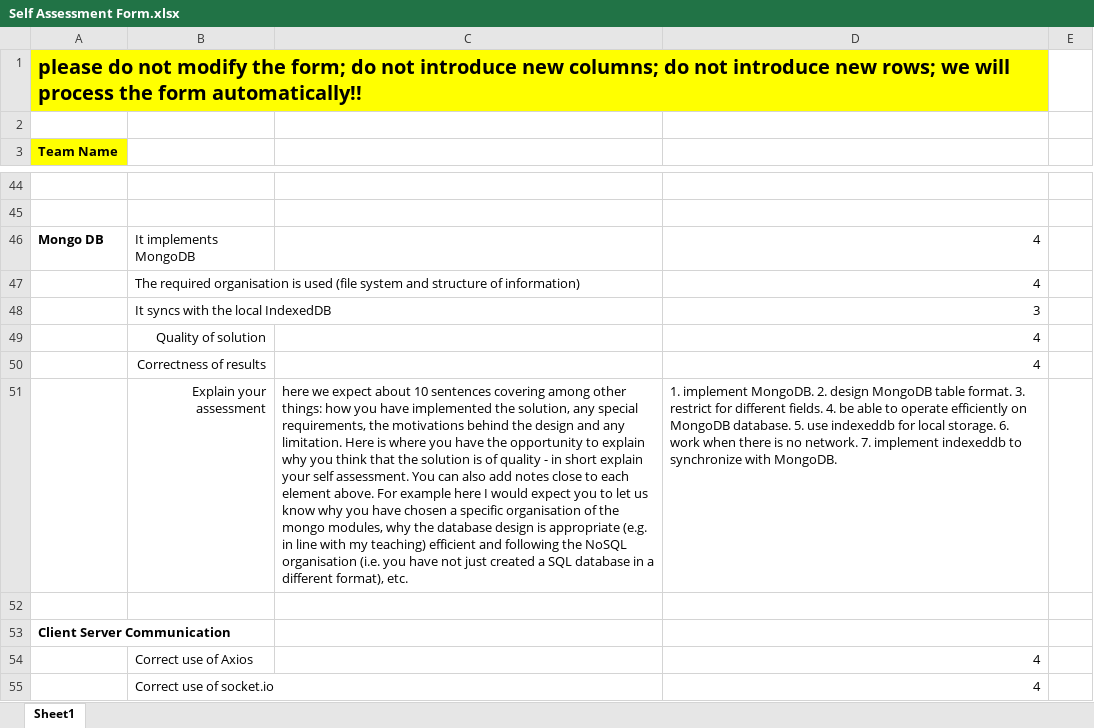
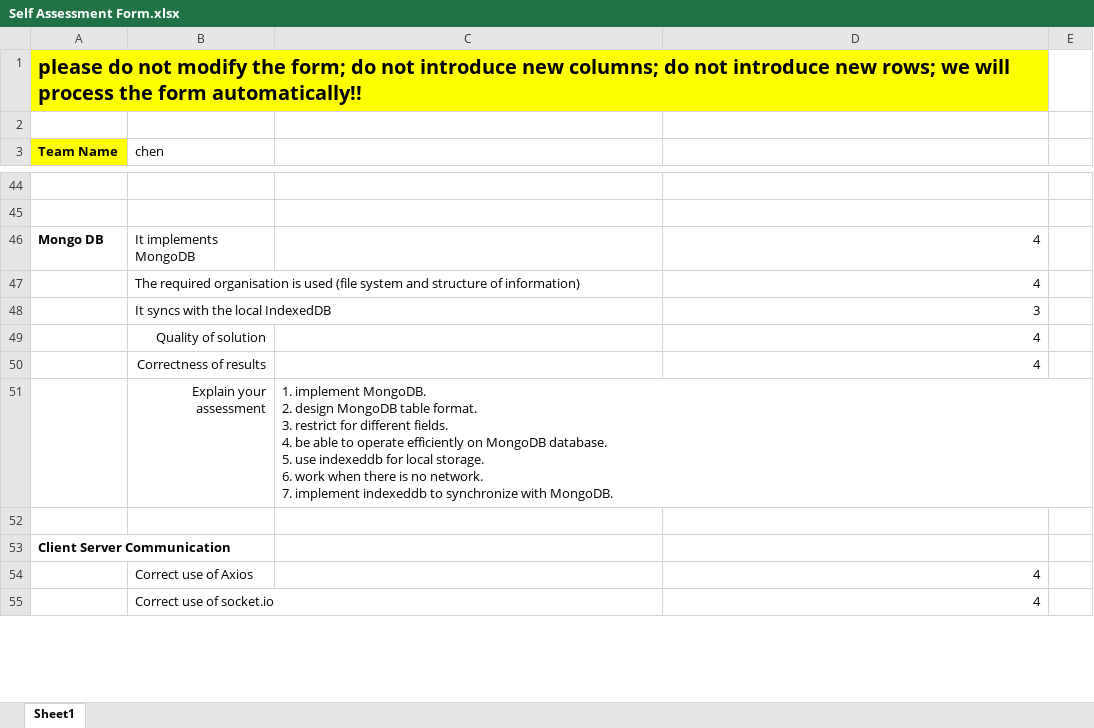
Before and after one commit to weiyou1233/Coursework, an Excel workbook: Self Assessment Form.xlsx, sheet Sheet1, drawn as a sheet; only a part is shown, gaps mark what is left out; values as stored, in another font and other column widths than the file's, no borders; removed rows and columns are numbered as before the commit, all else as after; ↵ is a line break in a cell; the diff covers the shown part only; the diff names each change by its address in the sheet, - before the commit and + after, or states it on an @@ line.

Commit message:
Self Assessment Form

```diff
--- a/Self Assessment Form.xlsx (sheet Sheet1)
+++ b/Self Assessment Form.xlsx (sheet Sheet1)
-B3: (empty)
+B3: chen
-row 51:  | Explain your assessment | here we expect about 10 sentences covering among other things: how you have implemented the solution, any special requirements, the motivations behind the design and any limitation. Here is where you have the opportunity to explain why you think that the solution is of quality - in short explain your self assessment. You can also add notes close to each element above. For example here I would expect you to let us know why you have chosen a specific organisation of the mongo modules, why the database design is appropriate (e.g. in line with my teaching) efficient and following the NoSQL organisation (i.e. you have not just created a SQL database in a different format), etc. | 1. implement MongoDB. 2. design MongoDB table format. 3. restrict for different fields. 4. be able to operate efficiently on MongoDB database. 5. use indexeddb for local storage. 6. work when there is no network. 7. implement indexeddb to synchronize with MongoDB.
+row 51:  | Explain your assessment | 1. implement MongoDB. ↵ 2. design MongoDB table format. ↵ 3. restrict for different fields. ↵ 4. be able to operate efficiently on MongoDB database. ↵ 5. use indexeddb for local storage. ↵ 6. work when there is no network. ↵ 7. implement indexeddb to synchronize with MongoDB.
```
Also changed, not shown: 3 added rows, 3 removed rows and 4 edited cells elsewhere in this sheet.
